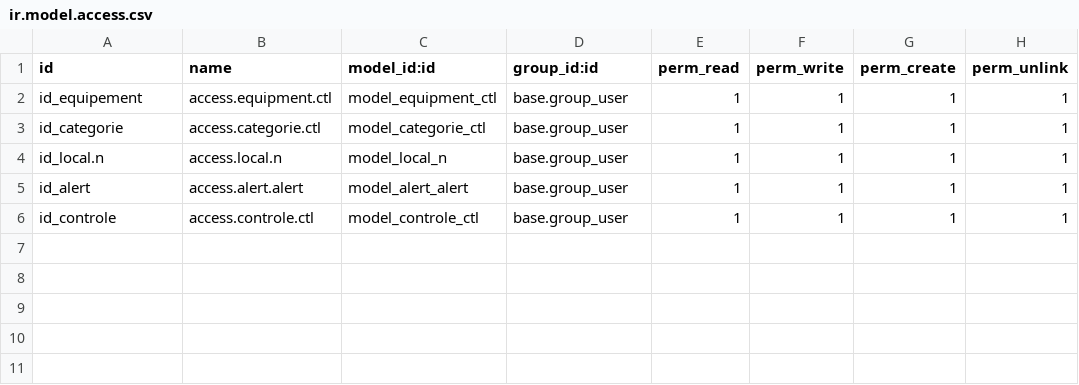
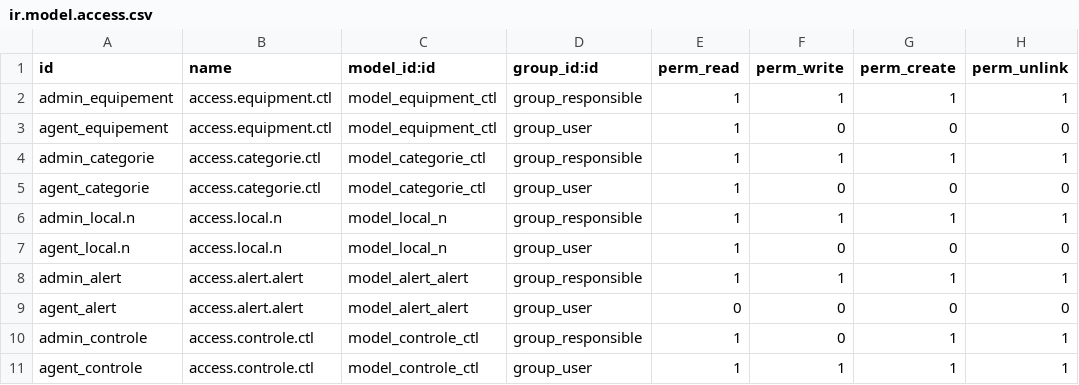
Before and after one commit to ElNahoko/HSE_ARNOSH, a CSV file: controle_equipement/security/ir.model.access.csv, drawn as a sheet.

```diff
--- a/controle_equipement/security/ir.model.access.csv
+++ b/controle_equipement/security/ir.model.access.csv
@@ -1,6 +1,11 @@
 id,name,model_id:id,group_id:id,perm_read,perm_write,perm_create,perm_unlink
-id_equipement,access.equipment.ctl,model_equipment_ctl,base.group_user,1,1,1,1
-id_categorie,access.categorie.ctl,model_categorie_ctl,base.group_user,1,1,1,1
-id_local.n,access.local.n,model_local_n,base.group_user,1,1,1,1
-id_alert,access.alert.alert,model_alert_alert,base.group_user,1,1,1,1
-id_controle,access.controle.ctl,model_controle_ctl,base.group_user,1,1,1,1
+admin_equipement,access.equipment.ctl,model_equipment_ctl,group_responsible,1,1,1,1
+agent_equipement,access.equipment.ctl,model_equipment_ctl,group_user,1,0,0,0
+admin_categorie,access.categorie.ctl,model_categorie_ctl,group_responsible,1,1,1,1
+agent_categorie,access.categorie.ctl,model_categorie_ctl,group_user,1,0,0,0
+admin_local.n,access.local.n,model_local_n,group_responsible,1,1,1,1
+agent_local.n,access.local.n,model_local_n,group_user,1,0,0,0
+admin_alert,access.alert.alert,model_alert_alert,group_responsible,1,1,1,1
+agent_alert,access.alert.alert,model_alert_alert,group_user,0,0,0,0
+admin_controle,access.controle.ctl,model_controle_ctl,group_responsible,1,0,1,1
+agent_controle,access.controle.ctl,model_controle_ctl,group_user,1,1,1,1
```
Also changed, not shown: 14 other files.
